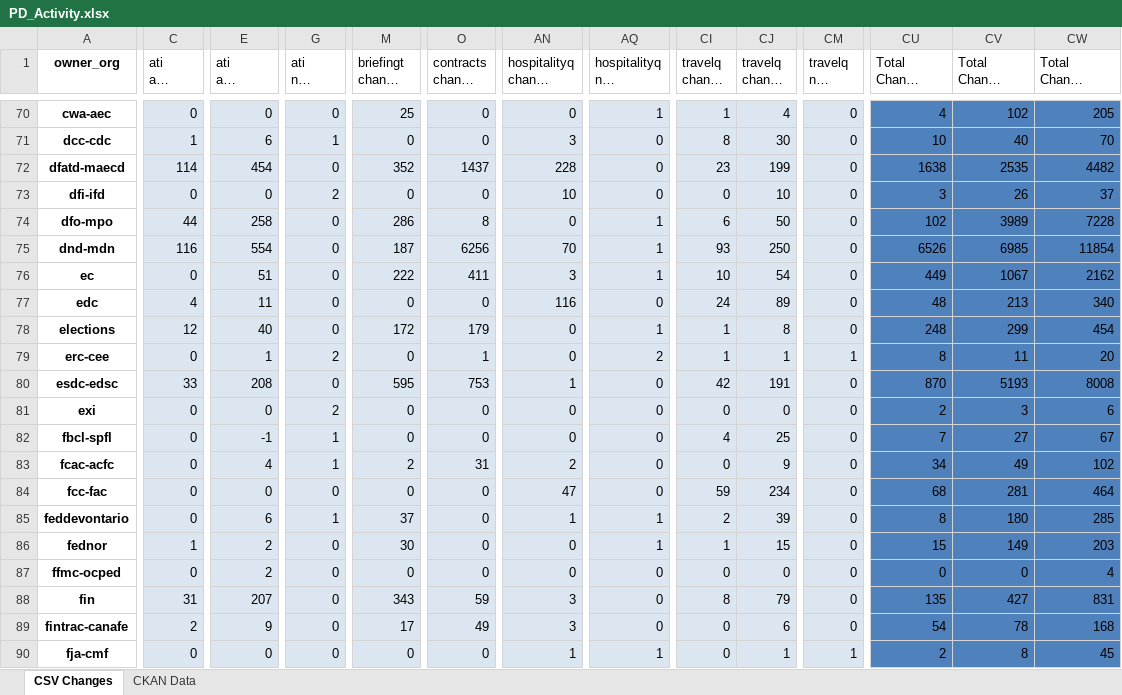
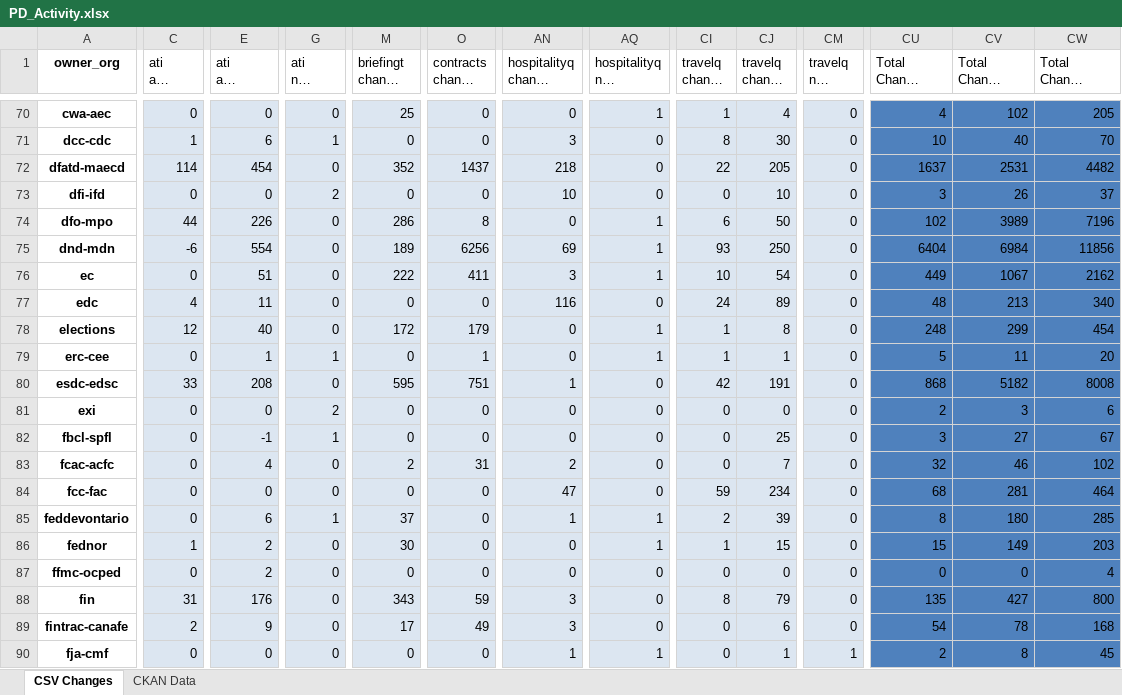
Before and after one commit to open-data/analytics-corporate-reporting, an Excel workbook: PD_CHANGES_RPT/PD_Activity.xlsx, sheet CSV Changes, drawn as a sheet; only a part is shown, gaps mark what is left out; long unchanged cells end in …; values as stored, in another font and other column widths than the file's, no borders; the diff covers the shown part only; the diff names each change by its address in the sheet, - before the commit and + after, or states it on an @@ line.

```diff
--- a/PD_CHANGES_RPT/PD_Activity.xlsx (sheet CSV Changes)
+++ b/PD_CHANGES_RPT/PD_Activity.xlsx (sheet CSV Changes)
-AN72 (hospitalityq change 90-days): 228
+AN72 (hospitalityq change 90-days): 218
-CI72 (travelq change 30-days): 23
+CI72 (travelq change 30-days): 22
-CJ72 (travelq change 90-days): 199
+CJ72 (travelq change 90-days): 205
-CU72 (Total Change 30-days): 1638
+CU72 (Total Change 30-days): 1637
-CV72 (Total Change 90-days): 2535
+CV72 (Total Change 90-days): 2531
-E74 (ati all change 6-months): 258
+E74 (ati all change 6-months): 226
-CW74 (Total Change 6-months): 7228
+CW74 (Total Change 6-months): 7196
-C75 (ati all change 30-days): 116
+C75 (ati all change 30-days): -6
-M75 (briefingt change 6-months): 187
+M75 (briefingt change 6-months): 189
-AN75 (hospitalityq change 90-days): 70
+AN75 (hospitalityq change 90-days): 69
-CU75 (Total Change 30-days): 6526
+CU75 (Total Change 30-days): 6404
-CV75 (Total Change 90-days): 6985
+CV75 (Total Change 90-days): 6984
-CW75 (Total Change 6-months): 11854
+CW75 (Total Change 6-months): 11856
-G79 (ati nil change 30-days): 2
+G79 (ati nil change 30-days): 1
-AQ79 (hospitalityq nil change 30-days): 2
+AQ79 (hospitalityq nil change 30-days): 1
-CM79 (travelq nil change 30-days): 1
+CM79 (travelq nil change 30-days): 0
-CU79 (Total Change 30-days): 8
+CU79 (Total Change 30-days): 5
-O80 (contracts change 30-days): 753
+O80 (contracts change 30-days): 751
-CU80 (Total Change 30-days): 870
+CU80 (Total Change 30-days): 868
-CV80 (Total Change 90-days): 5193
+CV80 (Total Change 90-days): 5182
-CI82 (travelq change 30-days): 4
+CI82 (travelq change 30-days): 0
-CU82 (Total Change 30-days): 7
+CU82 (Total Change 30-days): 3
-G83 (ati nil change 30-days): 1
+G83 (ati nil change 30-days): 0
-CJ83 (travelq change 90-days): 9
+CJ83 (travelq change 90-days): 7
-CU83 (Total Change 30-days): 34
+CU83 (Total Change 30-days): 32
-CV83 (Total Change 90-days): 49
+CV83 (Total Change 90-days): 46
-E88 (ati all change 6-months): 207
+E88 (ati all change 6-months): 176
-CW88 (Total Change 6-months): 831
+CW88 (Total Change 6-months): 800
```
Also changed, not shown: 110 edited cells elsewhere in this sheet, 1 other file.
